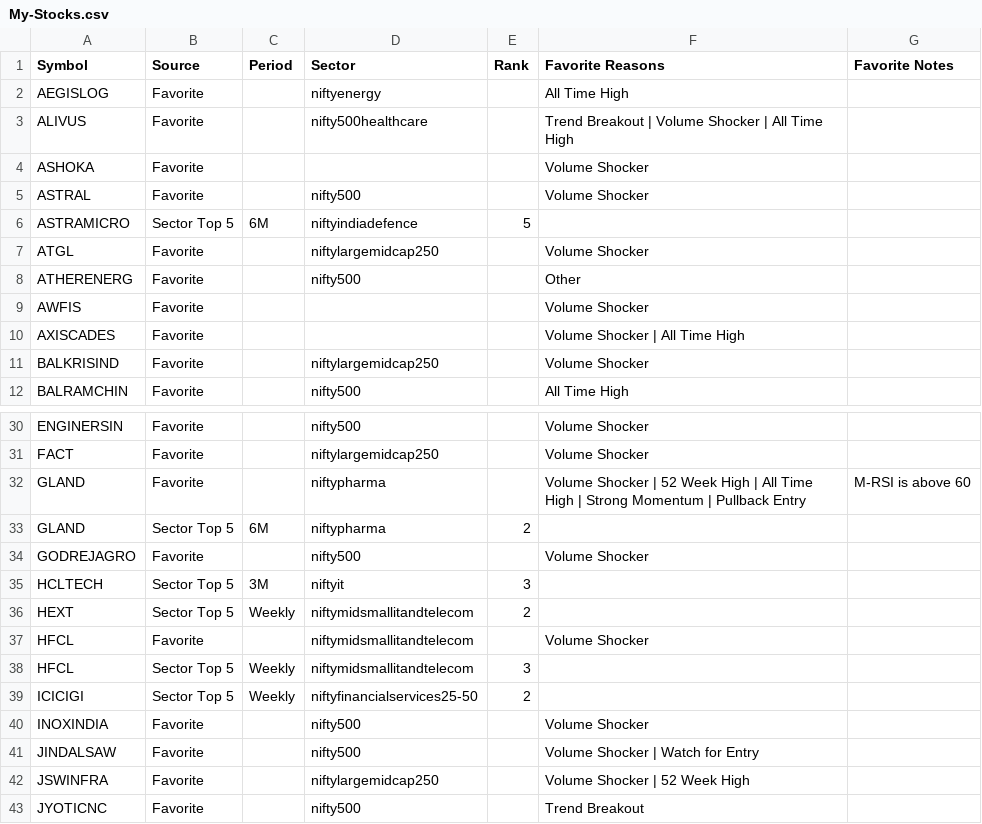
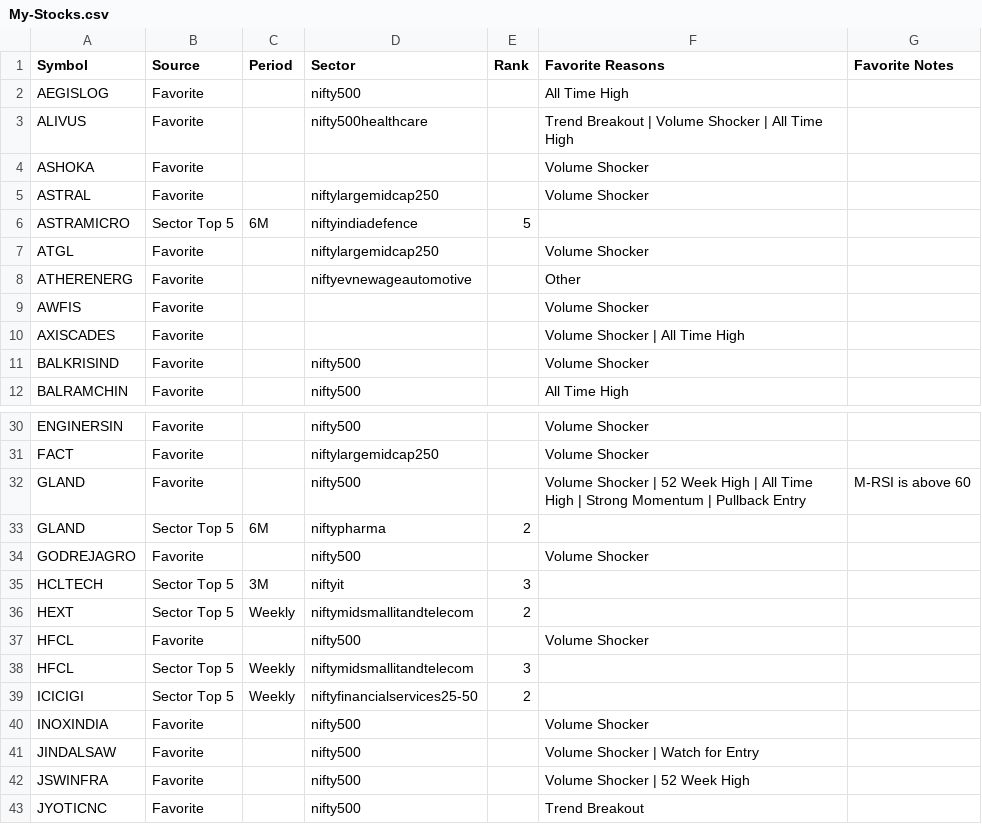
Before and after one commit to surajpjoshi/combined-stockstory, a CSV file: rsi/My-Stocks.csv, drawn as a sheet; only a part is shown, gaps mark what is left out; the diff covers the shown part only.

```diff
--- a/rsi/My-Stocks.csv
+++ b/rsi/My-Stocks.csv
@@ -1,12 +1,12 @@
 Symbol,Source,Period,Sector,Rank,Favorite Reasons,Favorite Notes
-AEGISLOG,Favorite,,niftyenergy,,All Time High,
+AEGISLOG,Favorite,,nifty500,,All Time High,
 ALIVUS,Favorite,,nifty500healthcare,,Trend Breakout | Volume Shocker | All Time High,
 ASHOKA,Favorite,,,,Volume Shocker,
-ASTRAL,Favorite,,nifty500,,Volume Shocker,
+ASTRAL,Favorite,,niftylargemidcap250,,Volume Shocker,
 ASTRAMICRO,Sector Top 5,6M,niftyindiadefence,5,,
 ATGL,Favorite,,niftylargemidcap250,,Volume Shocker,
-ATHERENERG,Favorite,,nifty500,,Other,
+ATHERENERG,Favorite,,niftyevnewageautomotive,,Other,
 AWFIS,Favorite,,,,Volume Shocker,
 AXISCADES,Favorite,,,,Volume Shocker | All Time High,
-BALKRISIND,Favorite,,niftylargemidcap250,,Volume Shocker,
+BALKRISIND,Favorite,,nifty500,,Volume Shocker,
 BALRAMCHIN,Favorite,,nifty500,,All Time High,
@@ -31,3 +31,3 @@ ENGINERSIN,Favorite,,nifty500,,Volume Shocker,
 FACT,Favorite,,niftylargemidcap250,,Volume Shocker,
-GLAND,Favorite,,niftypharma,,Volume Shocker | 52 Week High | All Time High | Strong Momentum | Pullback Entry,M-RSI is above 60
+GLAND,Favorite,,nifty500,,Volume Shocker | 52 Week High | All Time High | Strong Momentum | Pullback Entry,M-RSI is above 60
 GLAND,Sector Top 5,6M,niftypharma,2,,
@@ -36,3 +36,3 @@ HCLTECH,Sector Top 5,3M,niftyit,3,,
 HEXT,Sector Top 5,Weekly,niftymidsmallitandtelecom,2,,
-HFCL,Favorite,,niftymidsmallitandtelecom,,Volume Shocker,
+HFCL,Favorite,,nifty500,,Volume Shocker,
 HFCL,Sector Top 5,Weekly,niftymidsmallitandtelecom,3,,
@@ -41,3 +41,3 @@ INOXINDIA,Favorite,,nifty500,,Volume Shocker,
 JINDALSAW,Favorite,,nifty500,,Volume Shocker | Watch for Entry,
-JSWINFRA,Favorite,,niftylargemidcap250,,Volume Shocker | 52 Week High,
+JSWINFRA,Favorite,,nifty500,,Volume Shocker | 52 Week High,
 JYOTICNC,Favorite,,nifty500,,Trend Breakout,
```
Also changed, not shown: 3 edited cells elsewhere in this file, rsi/RSI_Monitoring_State.csv, rsi/latest_results.csv, 3 other files.
